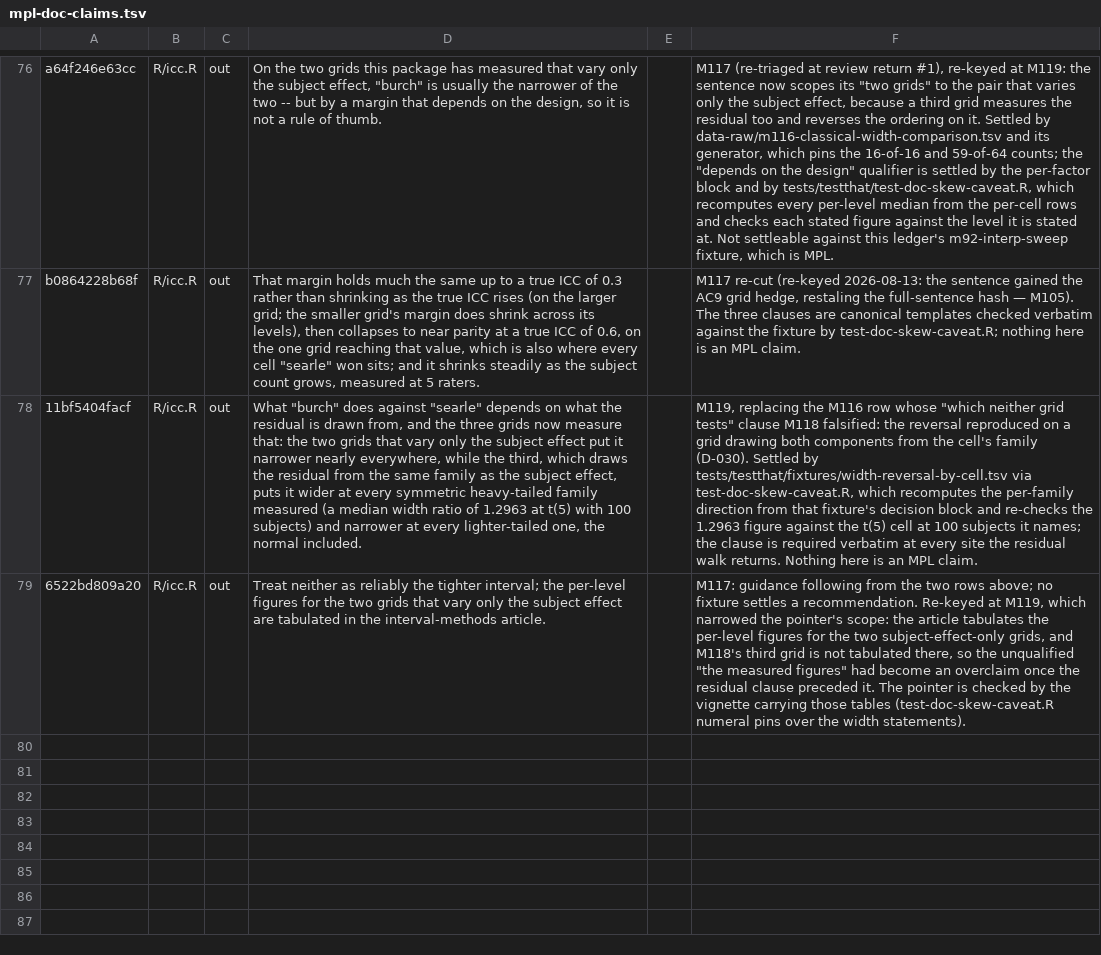
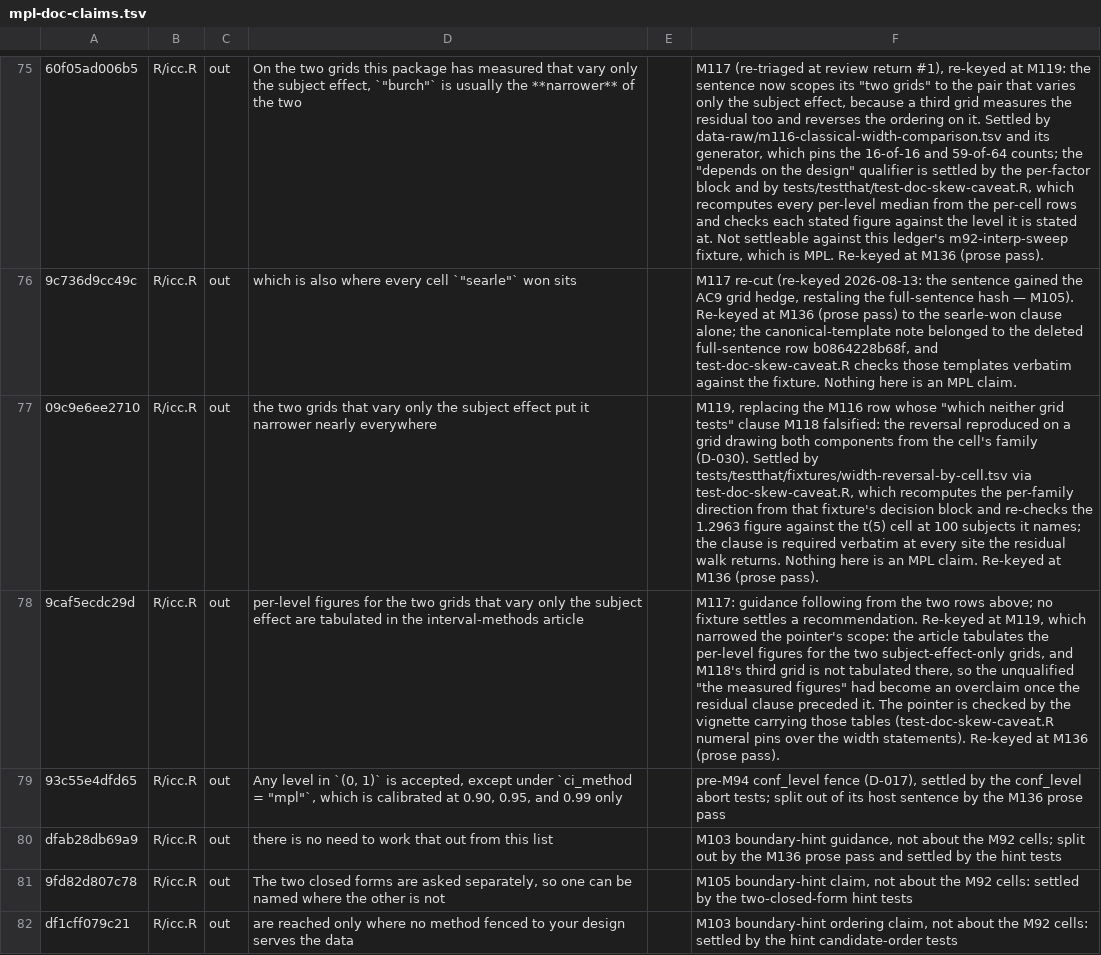
Before and after one commit to jmgirard/intraclass, a TSV file: data-raw/mpl-doc-claims.tsv, drawn as a sheet; only a part is shown, gaps mark what is left out; addresses are those after the commit; the diff covers the shown part only; the diff names each change by its address in the sheet, - before the commit and + after, or states it on an @@ line.

Commit message:
M136: roxygen and README prose pass (#145)
Apply the house prose style to every roxygen block under R/ and to README.Rmd: long sentences split, dashes standing in for a colon or a full stop replaced. ?icc's design entry now names both occasions for declaring a multilevel design, matching the Multilevel designs article. The mpl-doc-claims ledger is re-keyed to follow the moved sentences. Nothing about what the package computes or reports changes.

```diff
--- a/data-raw/mpl-doc-claims.tsv
+++ b/data-raw/mpl-doc-claims.tsv
-A75: a64f246e63cc
+A75: 60f05ad006b5
-D75: …subject effect, "burch" is usually the narrower of the two -- but by a margin that depends on the design, so it is not a rule of thumb.
+D75: …subject effect, `"burch"` is usually the **narrower** of the two
-F75: …is MPL.
+F75: …is MPL. Re-keyed at M136 (prose pass).
-A76: b0864228b68f
+A76: 9c736d9cc49c
-D76: That margin holds much the same up to a true ICC of 0.3 rather than shrinking as the true ICC rises (on the larger grid; the smaller grid's margin does shrink across its levels), then collapses to near parity at a true ICC of 0.6, on the one grid reaching that value, which is also where every cell "searle" won sits; and it shrinks steadily as the subject count grows, measured at 5 raters.
+D76: which is also where every cell `"searle"` won sits
-F76: …— M105). The three clauses are canonical templates checked verbatim against the fixture by test-doc-skew-caveat.R; nothing here is…
+F76: …— M105). Re-keyed at M136 (prose pass) to the searle-won clause alone; the canonical-template note belonged to the deleted full-sentence row b0864228b68f, and test-doc-skew-caveat.R checks those templates verbatim against the fixture. Nothing here is…
-A77: 11bf5404facf
+A77: 09c9e6ee2710
-D77: What "burch" does against "searle" depends on what the residual is drawn from, and the three grids now measure that: the two grids that vary only the subject effect put it narrower nearly everywhere, while the third, which draws the residual from the same family as the subject effect, puts it wider at every symmetric heavy-tailed family measured (a median width ratio of 1.2963 at t(5) with 100 subjects) and narrower at every lighter-tailed one, the normal included.
+D77: the two grids that vary only the subject effect put it narrower nearly everywhere
-F77: …MPL claim.
+F77: …MPL claim. Re-keyed at M136 (prose pass).
-A78: 6522bd809a20
+A78: 9caf5ecdc29d
-D78: Treat neither as reliably the tighter interval; the per-level figures for the two grids that vary only the subject effect are tabulated in the interval-methods article.
+D78: per-level figures for the two grids that vary only the subject effect are tabulated in the interval-methods article
-F78: …width statements).
+F78: …width statements). Re-keyed at M136 (prose pass).
+row 79: 93c55e4dfd65 | R/icc.R | out | Any level in `(0, 1)` is accepted, except under `ci_method = "mpl"`, which is calibrated at 0.90, 0.95, and 0.99 only |  | pre-M94 conf_level fence (D-017), settled by the conf_level abort tests; split out of its host sentence by the M136 prose pass
+row 80: dfab28db69a9 | R/icc.R | out | there is no need to work that out from this list |  | M103 boundary-hint guidance, not about the M92 cells; split out by the M136 prose pass and settled by the hint tests
+row 81: 9fd82d807c78 | R/icc.R | out | The two closed forms are asked separately, so one can be named where the other is not |  | M105 boundary-hint claim, not about the M92 cells: settled by the two-closed-form hint tests
+row 82: df1cff079c21 | R/icc.R | out | are reached only where no method fenced to your design serves the data |  | M103 boundary-hint ordering claim, not about the M92 cells: settled by the hint candidate-order tests
```
Also changed, not shown: 8 added rows, 1 removed row and 63 edited cells elsewhere in this file, 14 other files.
